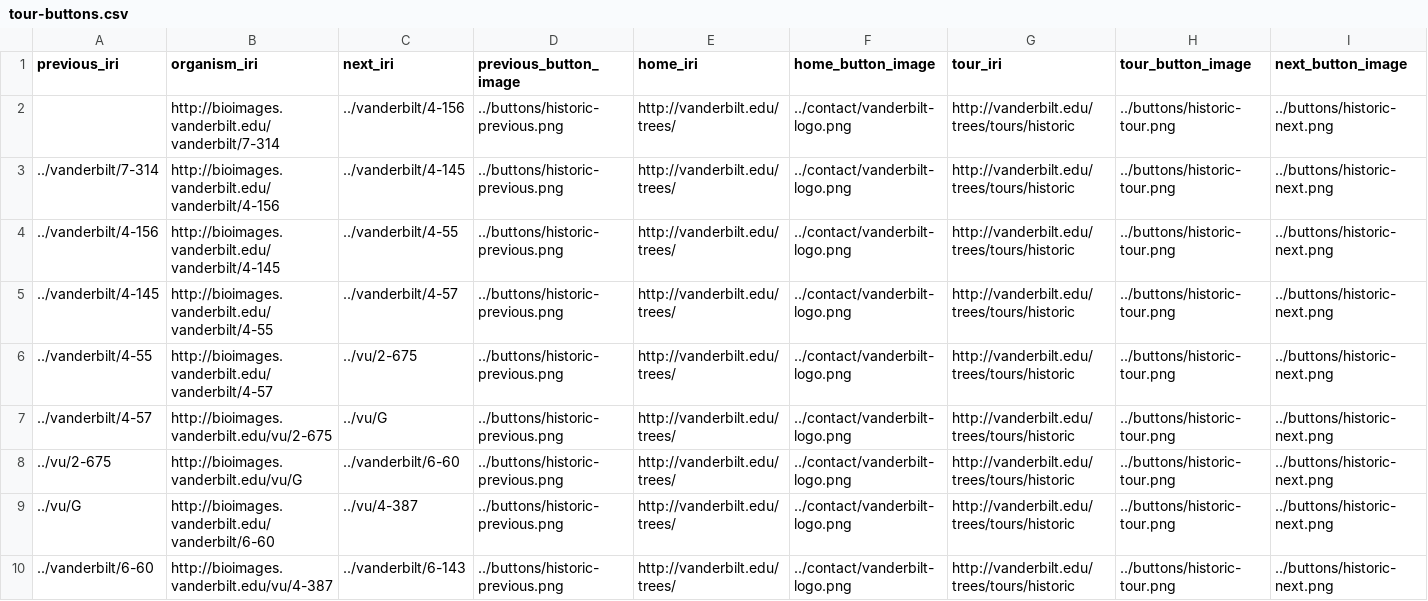
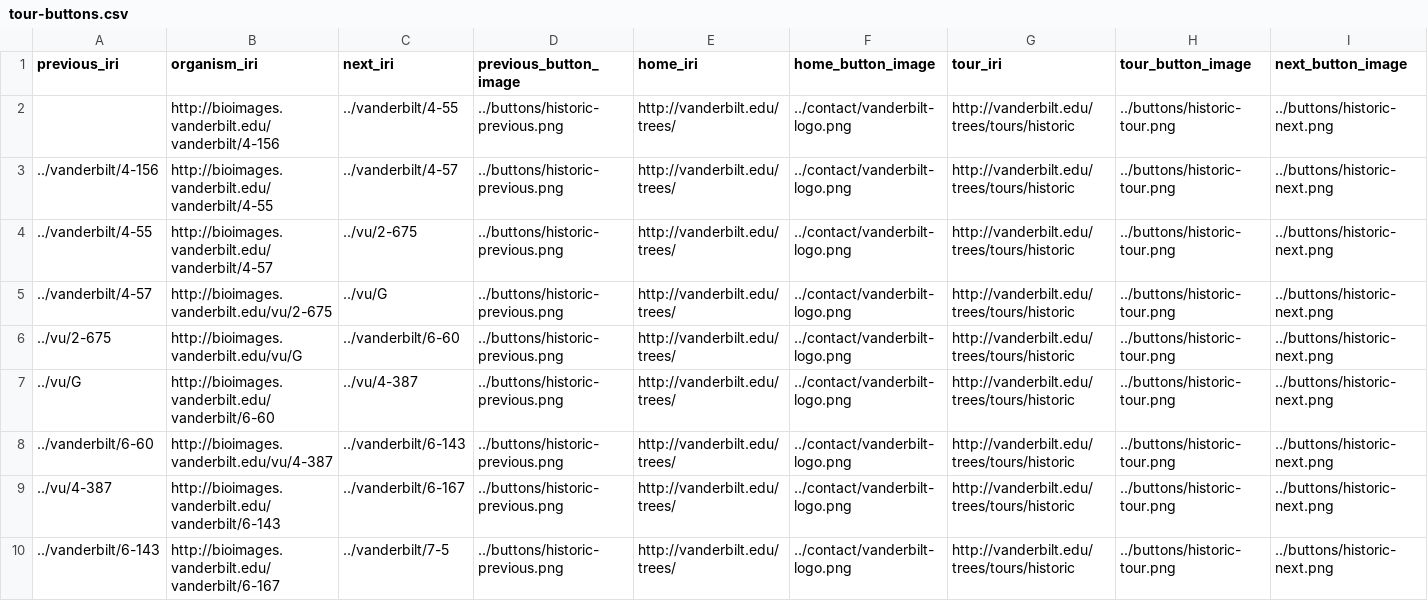
Before and after one commit to baskaufs/Bioimages, a CSV file: tour-buttons.csv, drawn as a sheet; only a part is shown; the shorter side is filled out with more unchanged rows; the diff covers the shown part only.

Commit message:
Update remaining Vanderbilt tree tours

```diff
--- a/tour-buttons.csv
+++ b/tour-buttons.csv
@@ -1,6 +1,4 @@
 previous_iri|organism_iri|next_iri|previous_button_image|home_iri|home_button_image|tour_iri|tour_button_image|next_button_image
-|http://bioimages.vanderbilt.edu/vanderbilt/7-314|../vanderbilt/4-156|../buttons/historic-previous.png|http://vanderbilt.edu/trees/|../contact/vanderbilt-logo.png|http://vanderbilt.edu/trees/tours/historic|../buttons/historic-tour.png|../buttons/historic-next.png
-../vanderbilt/7-314|http://bioimages.vanderbilt.edu/vanderbilt/4-156|../vanderbilt/4-145|../buttons/historic-previous.png|http://vanderbilt.edu/trees/|../contact/vanderbilt-logo.png|http://vanderbilt.edu/trees/tours/historic|../buttons/historic-tour.png|../buttons/historic-next.png
-../vanderbilt/4-156|http://bioimages.vanderbilt.edu/vanderbilt/4-145|../vanderbilt/4-55|../buttons/historic-previous.png|http://vanderbilt.edu/trees/|../contact/vanderbilt-logo.png|http://vanderbilt.edu/trees/tours/historic|../buttons/historic-tour.png|../buttons/historic-next.png
-../vanderbilt/4-145|http://bioimages.vanderbilt.edu/vanderbilt/4-55|../vanderbilt/4-57|../buttons/historic-previous.png|http://vanderbilt.edu/trees/|../contact/vanderbilt-logo.png|http://vanderbilt.edu/trees/tours/historic|../buttons/historic-tour.png|../buttons/historic-next.png
+|http://bioimages.vanderbilt.edu/vanderbilt/4-156|../vanderbilt/4-55|../buttons/historic-previous.png|http://vanderbilt.edu/trees/|../contact/vanderbilt-logo.png|http://vanderbilt.edu/trees/tours/historic|../buttons/historic-tour.png|../buttons/historic-next.png
+../vanderbilt/4-156|http://bioimages.vanderbilt.edu/vanderbilt/4-55|../vanderbilt/4-57|../buttons/historic-previous.png|http://vanderbilt.edu/trees/|../contact/vanderbilt-logo.png|http://vanderbilt.edu/trees/tours/historic|../buttons/historic-tour.png|../buttons/historic-next.png
 ../vanderbilt/4-55|http://bioimages.vanderbilt.edu/vanderbilt/4-57|../vu/2-675|../buttons/historic-previous.png|http://vanderbilt.edu/trees/|../contact/vanderbilt-logo.png|http://vanderbilt.edu/trees/tours/historic|../buttons/historic-tour.png|../buttons/historic-next.png
```
Also changed, not shown: 13 removed rows and 36 edited cells elsewhere in this file, 1 other file.
